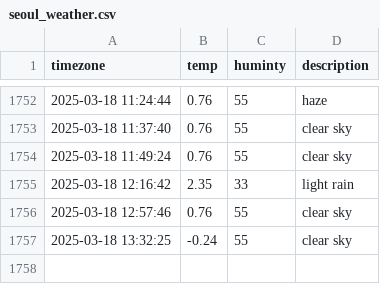
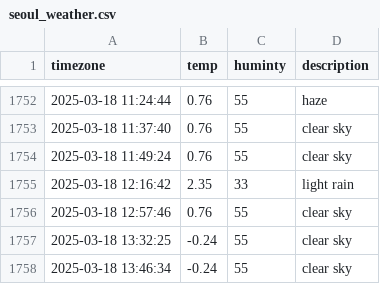
Before and after one commit to dongmin330/seoul_weather, a CSV file: seoul_weather.csv, drawn as a sheet; only a part is shown, gaps mark what is left out; the diff names each change by its address in the sheet, - before the commit and + after, or states it on an @@ line.

```diff
--- a/seoul_weather.csv
+++ b/seoul_weather.csv
+row 1758: 2025-03-18 13:46:34 | -0.24 | 55 | clear sky
```
